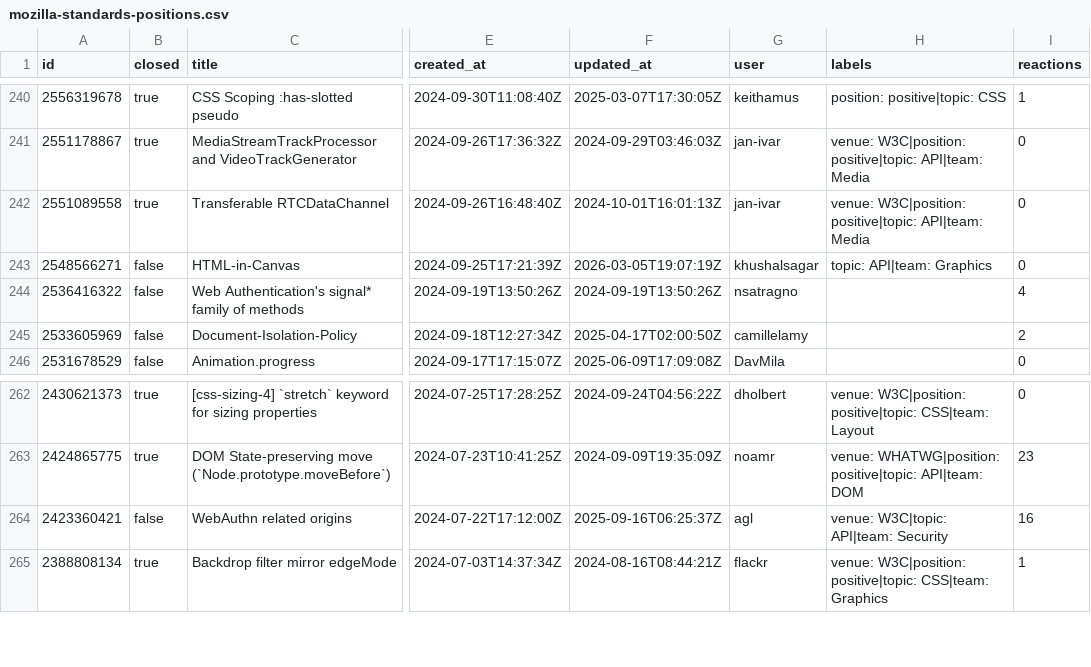
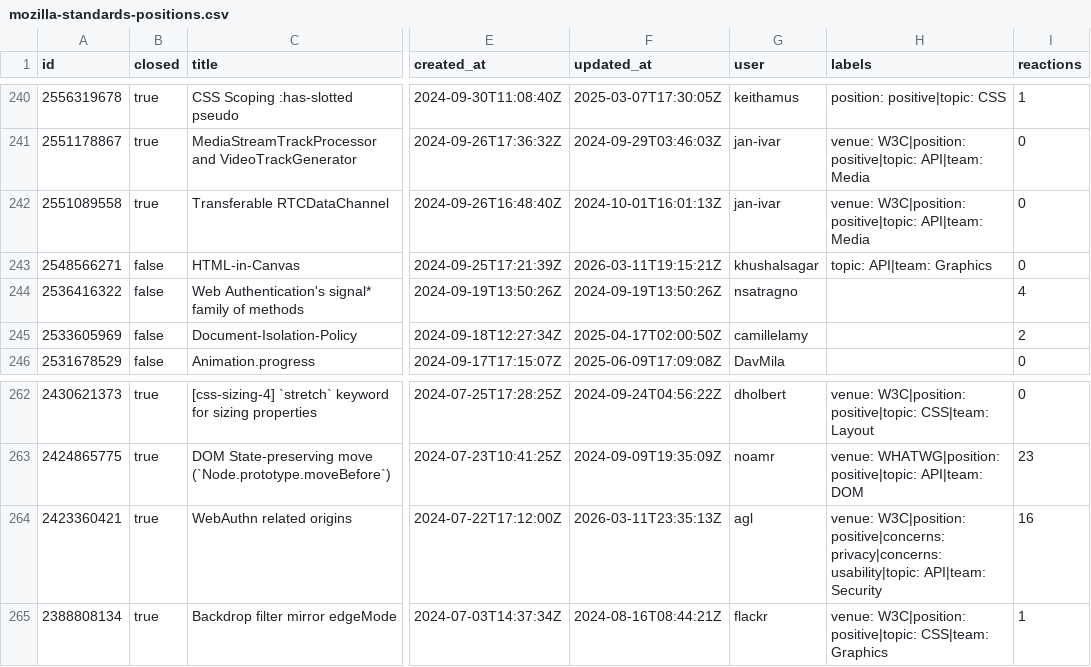
Before and after one commit to hsinyi/compat-utils, a CSV file: output/mozilla-standards-positions.csv, drawn as a sheet; only a part is shown, gaps mark what is left out; the diff names each change by its address in the sheet, - before the commit and + after, or states it on an @@ line.

```diff
--- a/output/mozilla-standards-positions.csv
+++ b/output/mozilla-standards-positions.csv
-F243 (updated_at): 2026-03-05T19:07:19Z
+F243 (updated_at): 2026-03-11T19:15:21Z
-B264 (closed): false
+B264 (closed): true
-F264 (updated_at): 2025-09-16T06:25:37Z
+F264 (updated_at): 2026-03-11T23:35:13Z
-H264 (labels): venue: W3C|topic: API|team: Security
+H264 (labels): venue: W3C|position: positive|concerns: privacy|concerns: usability|topic: API|team: Security
```
Also changed, not shown: output/all-comments.csv, output/w3c-beacon-prs.csv, 12 other files.
